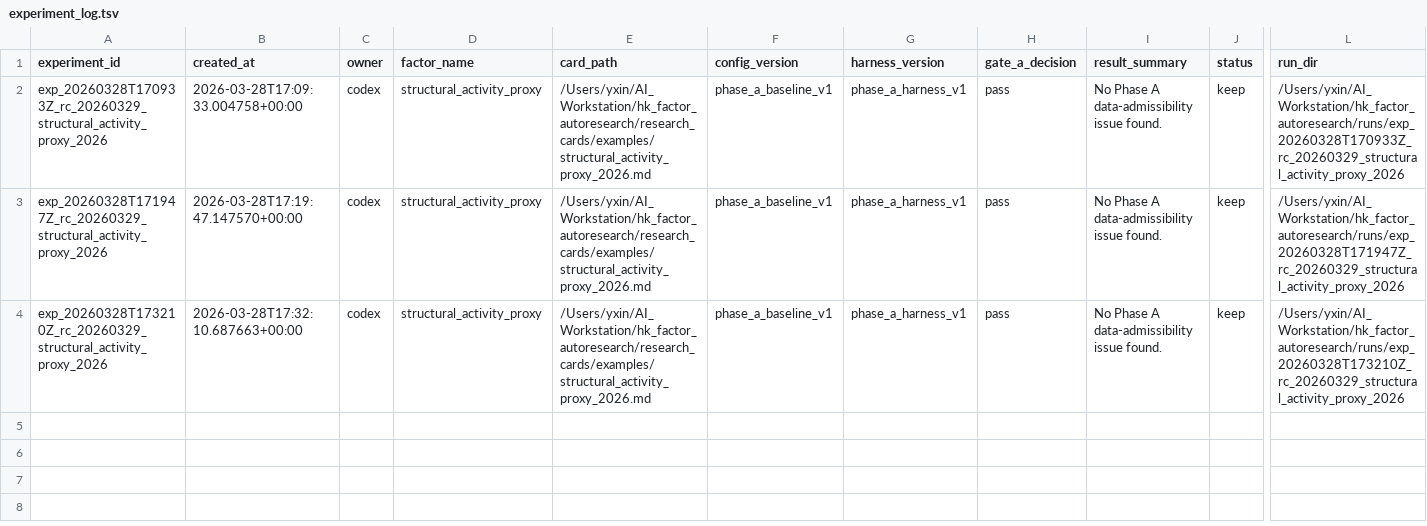
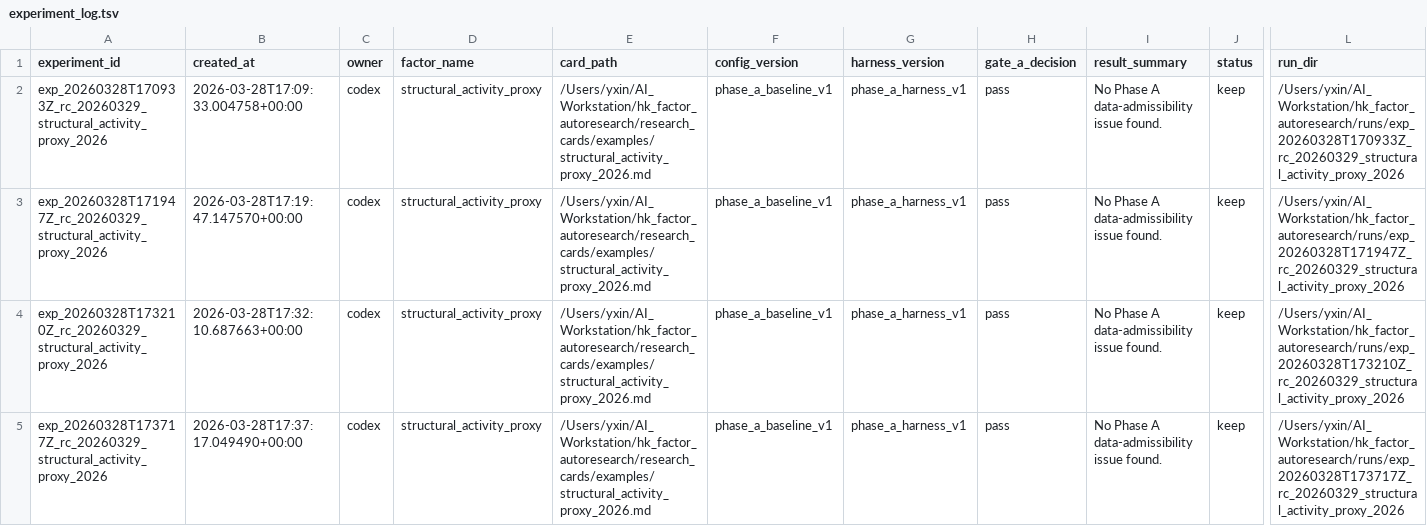
Before and after one commit to yzx107/hk_factor_autoresearch, a TSV file: registry/experiment_log.tsv, drawn as a sheet; only a part is shown, gaps mark what is left out; rows hold the shown columns only; the diff names each change by its address in the sheet, - before the commit and + after, or states it on an @@ line.

```diff
--- a/registry/experiment_log.tsv
+++ b/registry/experiment_log.tsv
+row 5: exp_20260328T173717Z_rc_20260329_structural_activity_proxy_2026 | 2026-03-28T17:37:17.049490+00:00 | codex | structural_activity_proxy | /Users/yxin/AI_Workstation/hk_factor_autoresearch/research_cards/examples/structural_activity_proxy_2026.md | phase_a_baseline_v1 | phase_a_harness_v1 | pass | No Phase A data-admissibility issue found. | keep | /Users/yxin/AI_Workstation/hk_factor_autoresearch/runs/exp_20260328T173717Z_rc_20260329_structural_activity_proxy_2026
```
Also changed, not shown: 6 other files.
